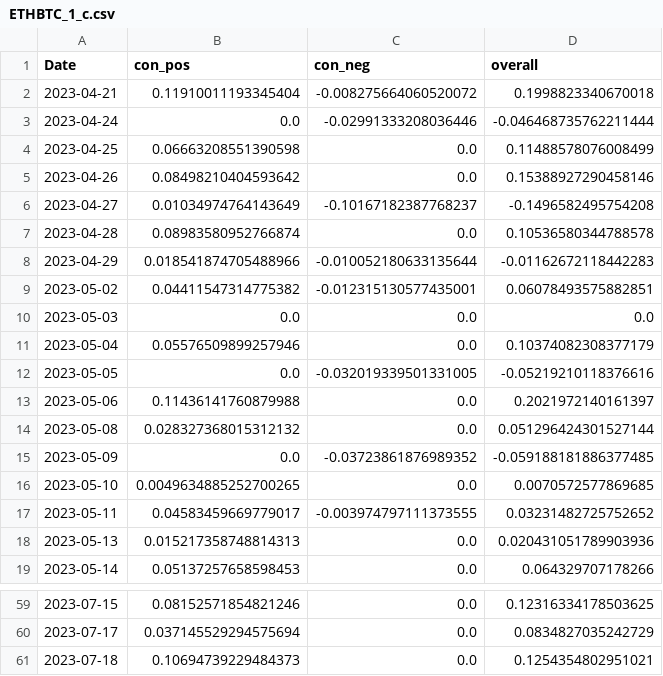
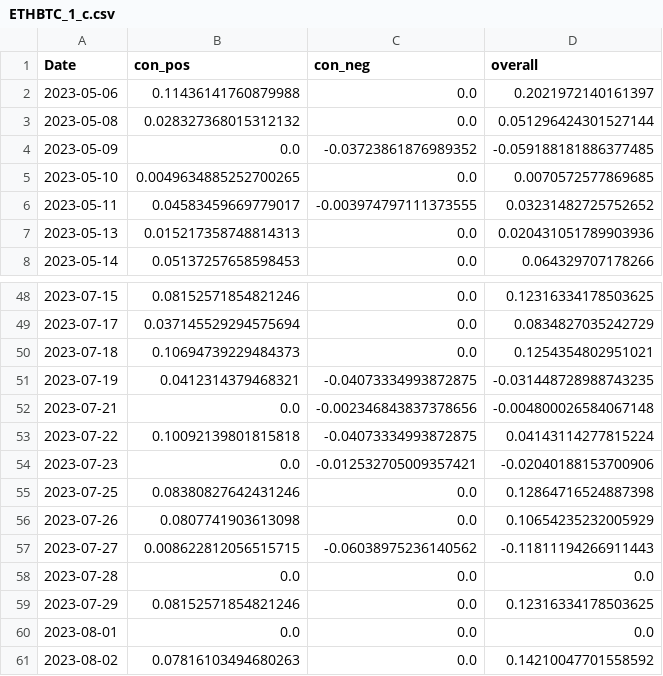
Before and after one commit to CRXIC/QuantConnect, a CSV file: crypto/ETHBTC/ETHBTC_1_c.csv, drawn as a sheet; only a part is shown, gaps mark what is left out.

Commit message:
Update test.csv

```diff
--- a/crypto/ETHBTC/ETHBTC_1_c.csv
+++ b/crypto/ETHBTC/ETHBTC_1_c.csv
@@ -1,13 +1,2 @@
 Date,con_pos,con_neg,overall
-2023-04-21,0.11910011193345404,-0.008275664060520072,0.1998823340670018
-2023-04-24,0.0,-0.02991333208036446,-0.046468735762211444
-2023-04-25,0.06663208551390598,0.0,0.11488578076008499
-2023-04-26,0.08498210404593642,0.0,0.15388927290458146
-2023-04-27,0.01034974764143649,-0.10167182387768237,-0.1496582495754208
-2023-04-28,0.08983580952766874,0.0,0.10536580344788578
-2023-04-29,0.018541874705488966,-0.010052180633135644,-0.01162672118442283
-2023-05-02,0.04411547314775382,-0.012315130577435001,0.06078493575882851
-2023-05-03,0.0,0.0,0.0
-2023-05-04,0.05576509899257946,0.0,0.10374082308377179
-2023-05-05,0.0,-0.032019339501331005,-0.05219210118376616
 2023-05-06,0.11436141760879988,0.0,0.2021972140161397
@@ -61 +50,12 @@ Date,con_pos,con_neg,overall
 2023-07-18,0.10694739229484373,0.0,0.1254354802951021
+2023-07-19,0.0412314379468321,-0.04073334993872875,-0.031448728988743235
+2023-07-21,0.0,-0.002346843837378656,-0.004800026584067148
+2023-07-22,0.10092139801815818,-0.04073334993872875,0.04143114277815224
+2023-07-23,0.0,-0.012532705009357421,-0.02040188153700906
+2023-07-25,0.08380827642431246,0.0,0.12864716524887398
+2023-07-26,0.0807741903613098,0.0,0.10654235232005929
+2023-07-27,0.008622812056515715,-0.06038975236140562,-0.11811194266911443
+2023-07-28,0.0,0.0,0.0
+2023-07-29,0.08152571854821246,0.0,0.12316334178503625
+2023-08-01,0.0,0.0,0.0
+2023-08-02,0.07816103494680263,0.0,0.14210047701558592
```
